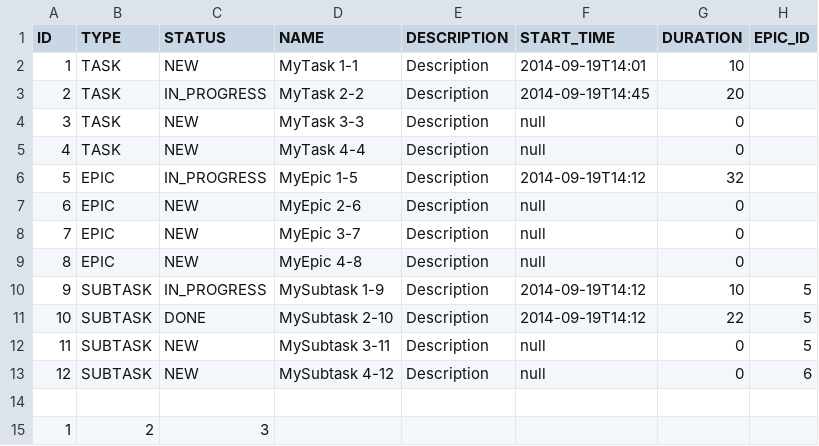
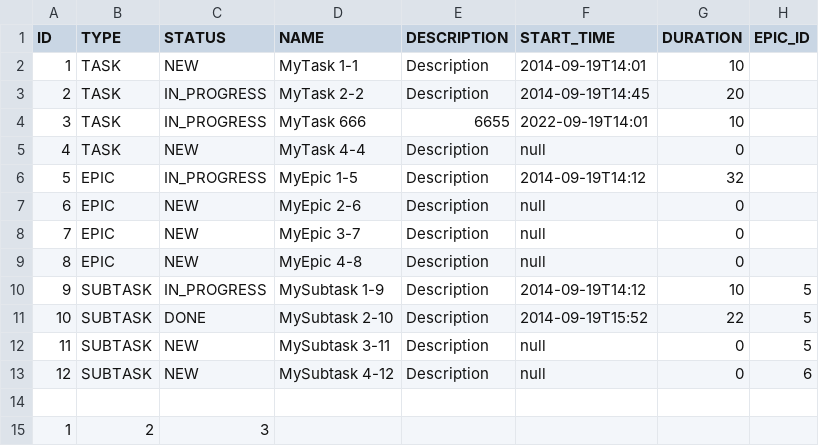
Before and after one commit to pLumbum82j/java-kanban, a CSV file: tasks.csv, drawn as a sheet.

```diff
--- a/tasks.csv
+++ b/tasks.csv
@@ -3,3 +3,3 @@ ID,TYPE,STATUS,NAME,DESCRIPTION,START_TIME,DURATION,EPIC_ID
 2,TASK,IN_PROGRESS,MyTask 2-2,Description,2014-09-19T14:45,20
-3,TASK,NEW,MyTask 3-3,Description,null,0
+3,TASK,IN_PROGRESS,MyTask 666,6655,2022-09-19T14:01,10
 4,TASK,NEW,MyTask 4-4,Description,null,0
@@ -10,3 +10,3 @@ ID,TYPE,STATUS,NAME,DESCRIPTION,START_TIME,DURATION,EPIC_ID
 9,SUBTASK,IN_PROGRESS,MySubtask 1-9,Description,2014-09-19T14:12,10,5
-10,SUBTASK,DONE,MySubtask 2-10,Description,2014-09-19T14:12,22,5
+10,SUBTASK,DONE,MySubtask 2-10,Description,2014-09-19T15:52,22,5
 11,SUBTASK,NEW,MySubtask 3-11,Description,null,0,5
```
Also changed, not shown: 5 other files.
